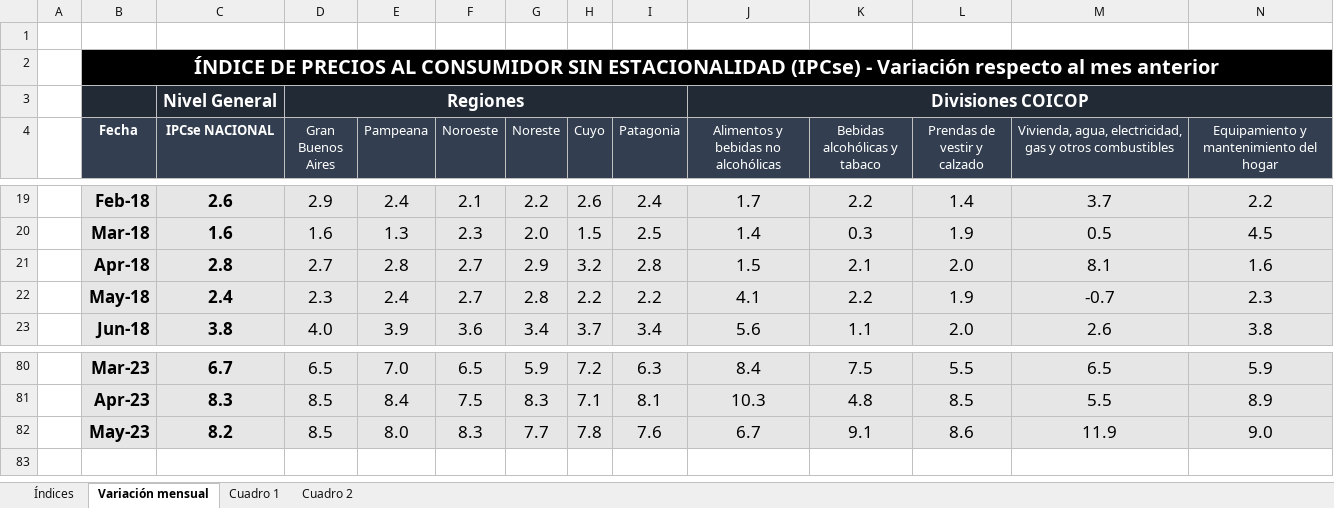
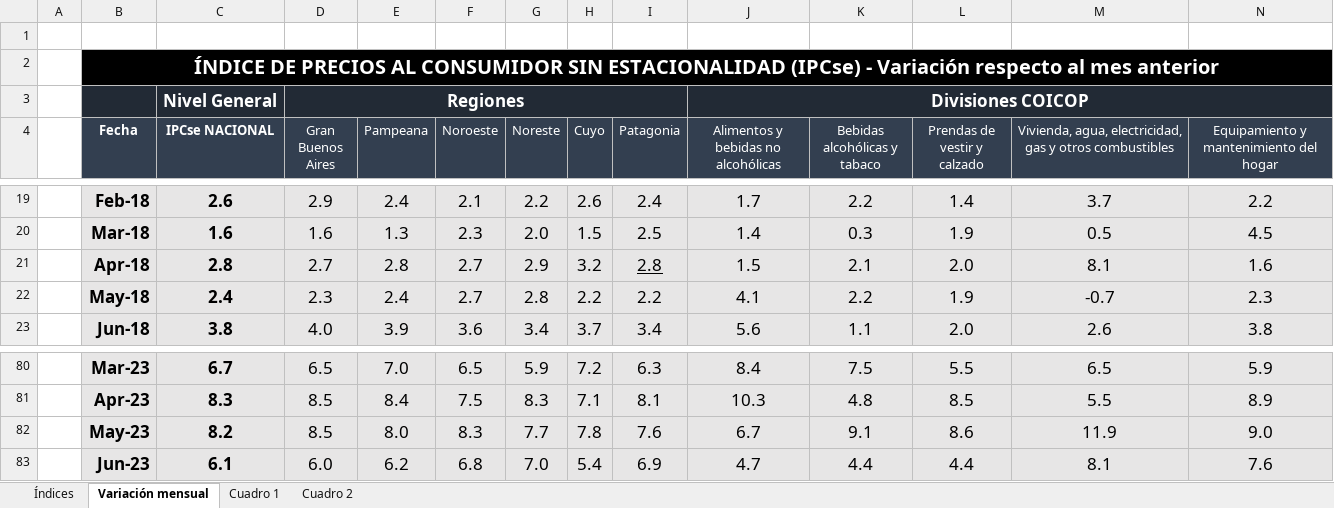
Before and after one commit to mrozada/mrozada.github.io, an Excel workbook: assets/excel/IPCse - Series históricas.xlsx, sheet Variación mensual, drawn as a sheet; only a part is shown, gaps mark what is left out; values as stored, in another font and other column widths than the file's, no borders; rows hold the shown columns only; the diff names each change by its address in the sheet, - before the commit and + after, or states it on an @@ line.

```diff
--- a/assets/excel/IPCse - Series históricas.xlsx (sheet Variación mensual)
+++ b/assets/excel/IPCse - Series históricas.xlsx (sheet Variación mensual)
-I21 underline: off
+I21 underline: on
+row 83:  | Jun-23 | 6.1 | 6.0 | 6.2 | 6.8 | 7.0 | 5.4 | 6.9 | 4.7 | 4.4 | 4.4 | 8.1 | 7.6
```
Also changed, not shown: sheet Cuadro 2, sheet Cuadro 1, sheet Índices, 3 other files.
